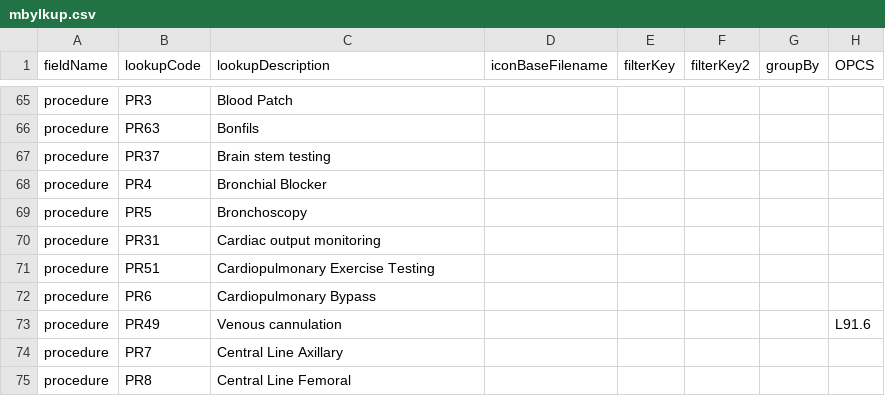
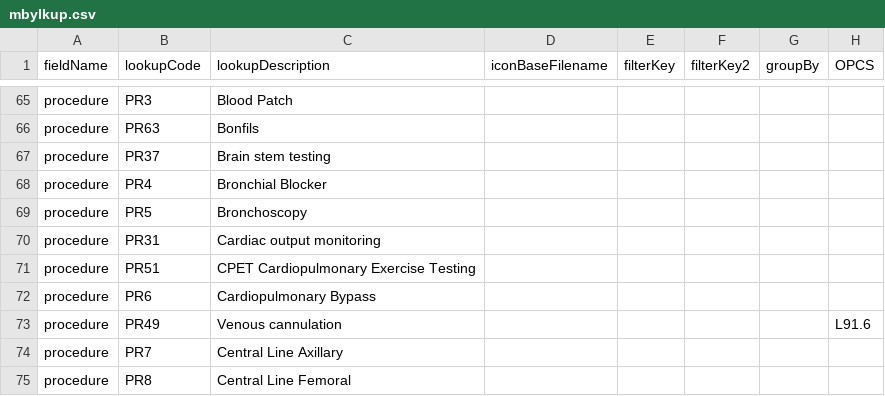
Before and after one commit to homepark/lkups, a CSV file: mbylkup.csv, drawn as a sheet; only a part is shown, gaps mark what is left out.

Commit message:
Update mbylkup.csv
Added CEPT to PR51

```diff
--- a/mbylkup.csv
+++ b/mbylkup.csv
@@ -70,3 +70,3 @@ procedure,PR5,Bronchoscopy,,,,,,
 procedure,PR31,Cardiac output monitoring,,,,,,
-procedure,PR51,Cardiopulmonary Exercise Testing,,,,,,
+procedure,PR51,CPET Cardiopulmonary Exercise Testing,,,,,,
 procedure,PR6,Cardiopulmonary Bypass,,,,,,
```
